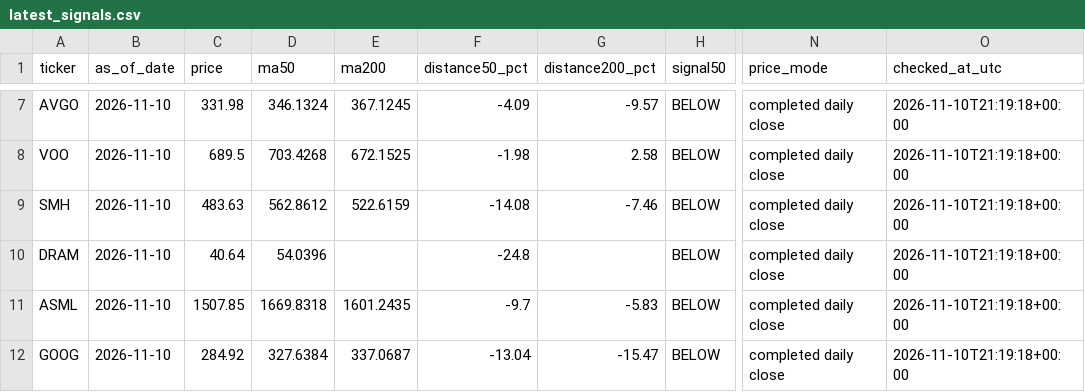
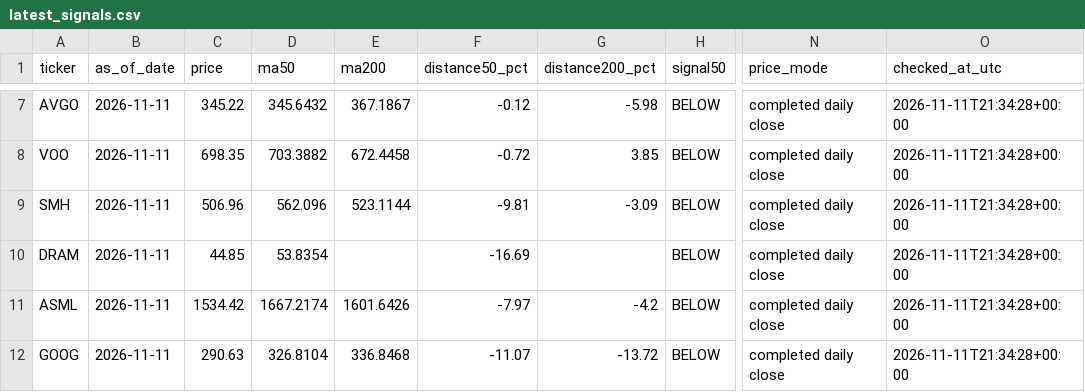
Before and after one commit to kmkrishnakant68-beep/stockpilot-cloud, a CSV file: stockpilot_data/latest_signals.csv, drawn as a sheet; only a part is shown, gaps mark what is left out; the diff covers the shown part only; the diff names each change by its address in the sheet, - before the commit and + after, or states it on an @@ line.

```diff
--- a/stockpilot_data/latest_signals.csv
+++ b/stockpilot_data/latest_signals.csv
-B7:B12 (as_of_date): 2026-11-10
+B7:B12 (as_of_date): 2026-11-11
-C7 (price): 331.98
+C7 (price): 345.22
-D7 (ma50): 346.1324
+D7 (ma50): 345.6432
-E7 (ma200): 367.1245
+E7 (ma200): 367.1867
-F7 (distance50_pct): -4.09
+F7 (distance50_pct): -0.12
-G7 (distance200_pct): -9.57
+G7 (distance200_pct): -5.98
-O7:O12 (checked_at_utc): 2026-11-10T21:19:18+00:00
+O7:O12 (checked_at_utc): 2026-11-11T21:34:28+00:00
-C8 (price): 689.5
+C8 (price): 698.35
-D8 (ma50): 703.4268
+D8 (ma50): 703.3882
-E8 (ma200): 672.1525
+E8 (ma200): 672.4458
-F8 (distance50_pct): -1.98
+F8 (distance50_pct): -0.72
-G8 (distance200_pct): 2.58
+G8 (distance200_pct): 3.85
-C9 (price): 483.63
+C9 (price): 506.96
-D9 (ma50): 562.8612
+D9 (ma50): 562.096
-E9 (ma200): 522.6159
+E9 (ma200): 523.1144
-F9 (distance50_pct): -14.08
+F9 (distance50_pct): -9.81
-G9 (distance200_pct): -7.46
+G9 (distance200_pct): -3.09
-C10 (price): 40.64
+C10 (price): 44.85
-D10 (ma50): 54.0396
+D10 (ma50): 53.8354
-F10 (distance50_pct): -24.8
+F10 (distance50_pct): -16.69
-C11 (price): 1507.85
+C11 (price): 1534.42
-D11 (ma50): 1669.8318
+D11 (ma50): 1667.2174
-E11 (ma200): 1601.2435
+E11 (ma200): 1601.6426
-F11 (distance50_pct): -9.7
+F11 (distance50_pct): -7.97
-G11 (distance200_pct): -5.83
+G11 (distance200_pct): -4.2
-C12 (price): 284.92
+C12 (price): 290.63
-D12 (ma50): 327.6384
+D12 (ma50): 326.8104
-E12 (ma200): 337.0687
+E12 (ma200): 336.8468
-F12 (distance50_pct): -13.04
+F12 (distance50_pct): -11.07
-G12 (distance200_pct): -15.47
+G12 (distance200_pct): -13.72
```
Also changed, not shown: 72 edited cells elsewhere in this file, stockpilot_data/alerts.csv, 6 other files.
